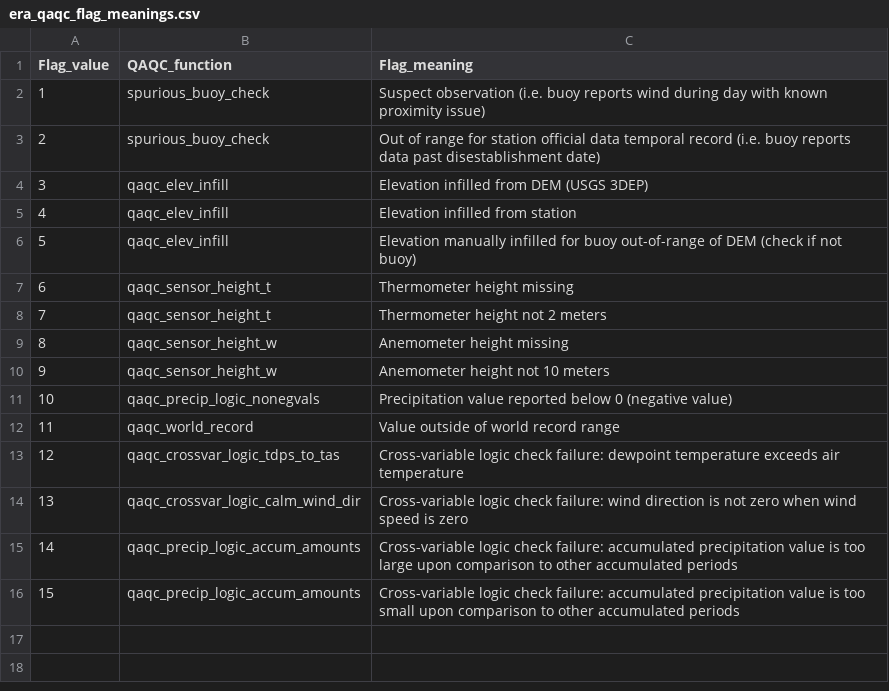
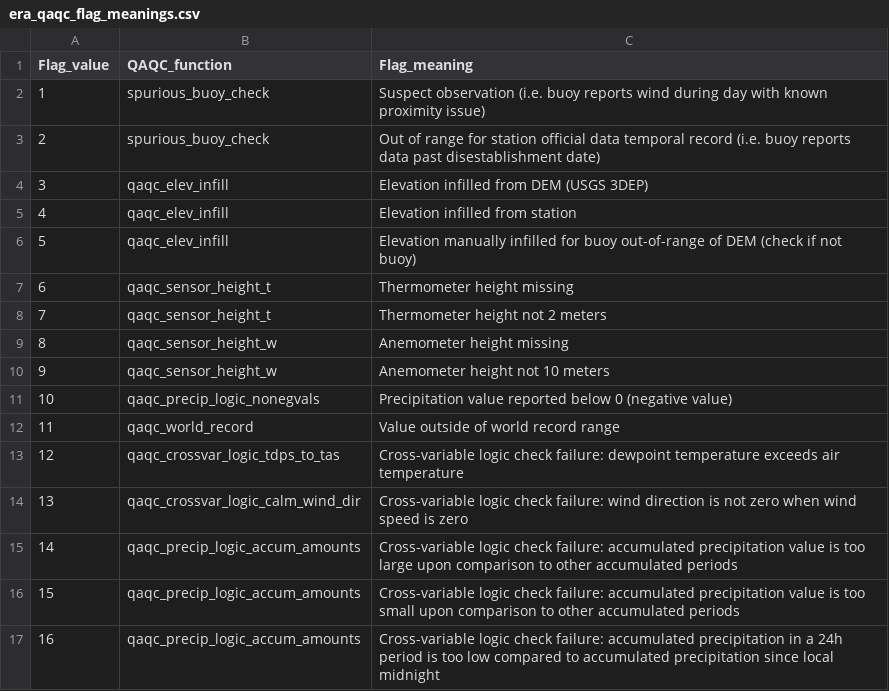
Before and after one commit to Eagle-Rock-Analytics/historical-obs-platform, a CSV file: test_platform/scripts/3_qaqc_data/era_qaqc_flag_meanings.csv, drawn as a sheet.

Commit message:
localmid should not exceed 24h check

```diff
--- a/test_platform/scripts/3_qaqc_data/era_qaqc_flag_meanings.csv
+++ b/test_platform/scripts/3_qaqc_data/era_qaqc_flag_meanings.csv
@@ -16 +16,2 @@
 15,qaqc_precip_logic_accum_amounts,Cross-variable logic check failure: accumulated precipitation value is too small upon comparison to other accumulated periods
+16,qaqc_precip_logic_accum_amounts,Cross-variable logic check failure: accumulated precipitation in a 24h period is too low compared to accumulated precipitation since local midnight
```
Also changed, not shown: 1 other file.
